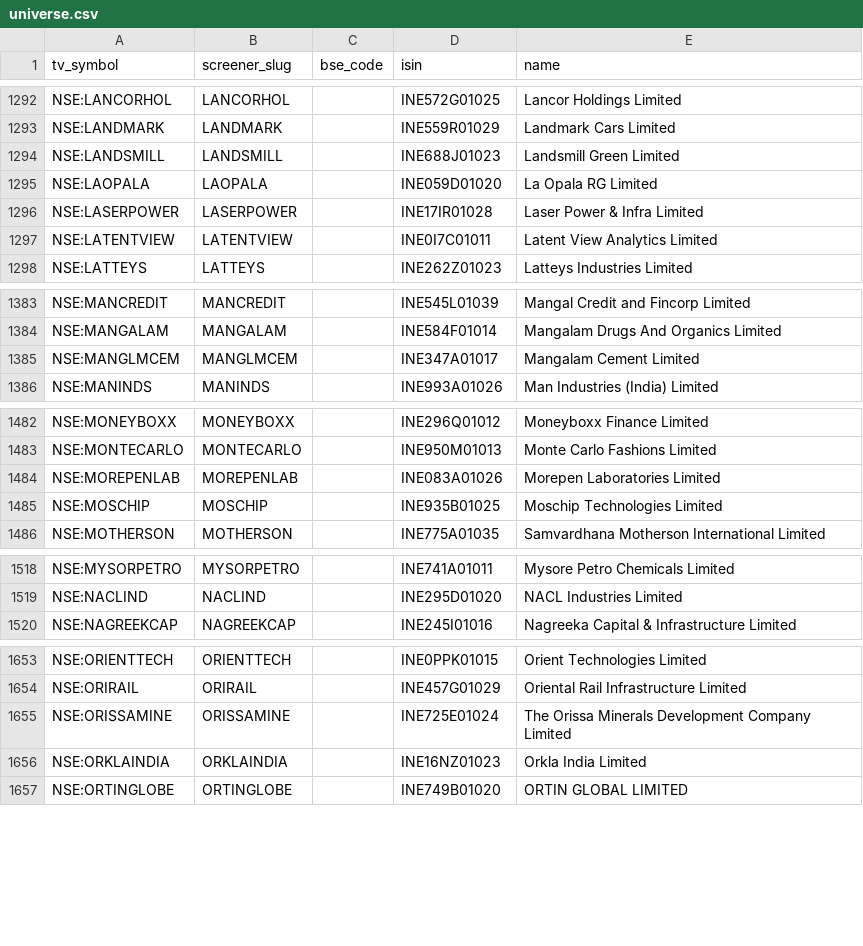
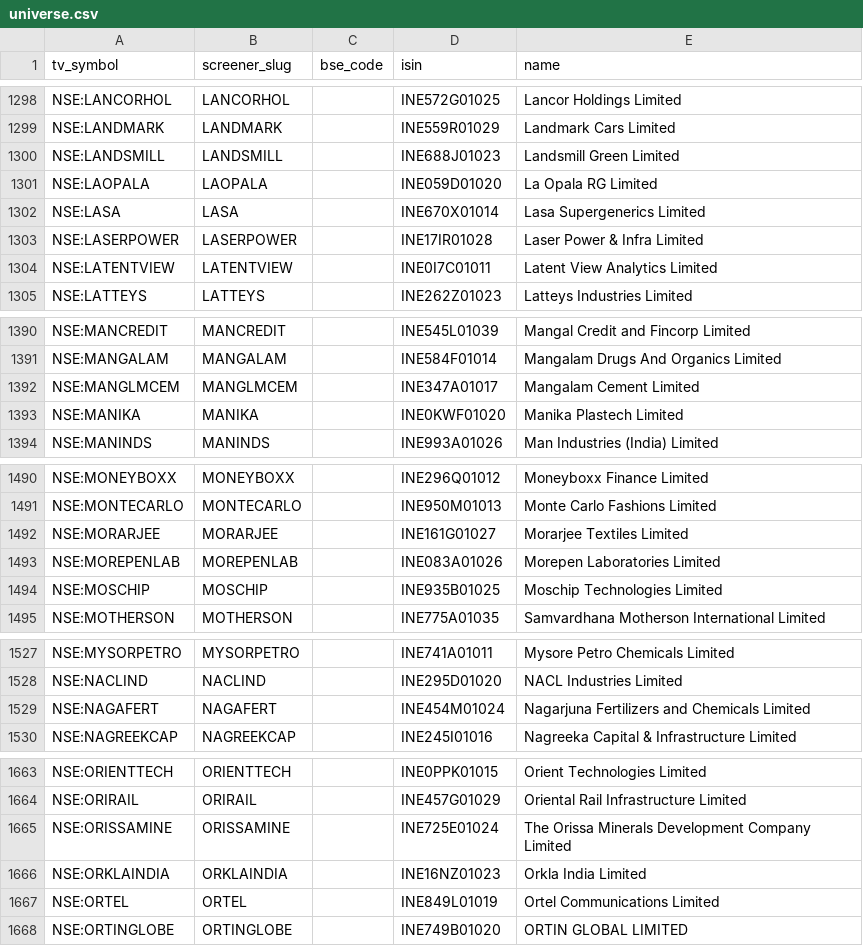
Before and after one commit to KalpenPatel2026/tv-shareholding-overlay, a CSV file: universe.csv, drawn as a sheet; only a part is shown, gaps mark what is left out; the diff covers the shown part only.

```diff
--- a/universe.csv
+++ b/universe.csv
@@ -1295,2 +1301,3 @@ NSE:LANDSMILL,LANDSMILL,,INE688J01023,Landsmill Green Limited
 NSE:LAOPALA,LAOPALA,,INE059D01020,La Opala RG Limited
+NSE:LASA,LASA,,INE670X01014,Lasa Supergenerics Limited
 NSE:LASERPOWER,LASERPOWER,,INE17IR01028,Laser Power & Infra Limited
@@ -1385,2 +1392,3 @@ NSE:MANGALAM,MANGALAM,,INE584F01014,Mangalam Drugs And Organics Limited
 NSE:MANGLMCEM,MANGLMCEM,,INE347A01017,Mangalam Cement Limited
+NSE:MANIKA,MANIKA,,INE0KWF01020,Manika Plastech Limited
 NSE:MANINDS,MANINDS,,INE993A01026,Man Industries (India) Limited
@@ -1483,2 +1491,3 @@ NSE:MONEYBOXX,MONEYBOXX,,INE296Q01012,Moneyboxx Finance Limited
 NSE:MONTECARLO,MONTECARLO,,INE950M01013,Monte Carlo Fashions Limited
+NSE:MORARJEE,MORARJEE,,INE161G01027,Morarjee Textiles Limited
 NSE:MOREPENLAB,MOREPENLAB,,INE083A01026,Morepen Laboratories Limited
@@ -1519,2 +1528,3 @@ NSE:MYSORPETRO,MYSORPETRO,,INE741A01011,Mysore Petro Chemicals Limited
 NSE:NACLIND,NACLIND,,INE295D01020,NACL Industries Limited
+NSE:NAGAFERT,NAGAFERT,,INE454M01024,Nagarjuna Fertilizers and Chemicals Limited
 NSE:NAGREEKCAP,NAGREEKCAP,,INE245I01016,Nagreeka Capital & Infrastructure Limited
@@ -1656,2 +1666,3 @@ NSE:ORISSAMINE,ORISSAMINE,,INE725E01024,The Orissa Minerals Development Company
 NSE:ORKLAINDIA,ORKLAINDIA,,INE16NZ01023,Orkla India Limited
+NSE:ORTEL,ORTEL,,INE849L01019,Ortel Communications Limited
 NSE:ORTINGLOBE,ORTINGLOBE,,INE749B01020,ORTIN GLOBAL LIMITED
```
Also changed, not shown: 12 added rows and 13 removed rows elsewhere in this file, 2 other files.
